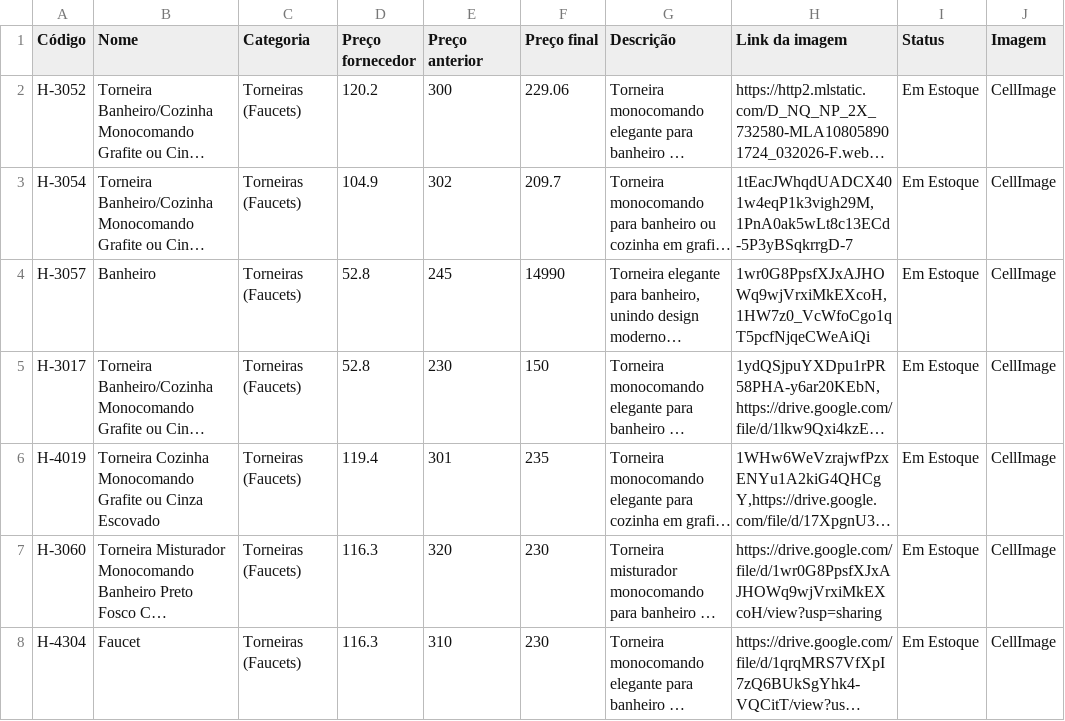
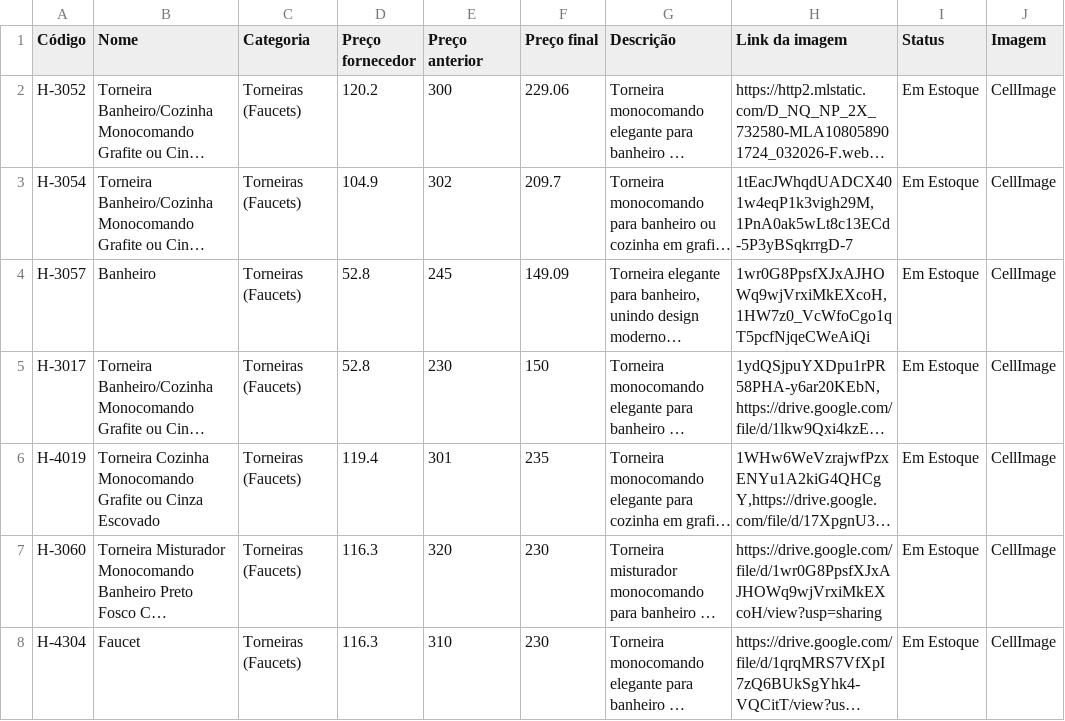
Before and after one commit to joaolucasbdealmeida-code/achados-catalogo-data, a CSV file: catalogo.csv, drawn as a sheet; only a part is shown; long unchanged cells end in …; the diff names each change by its address in the sheet, - before the commit and + after, or states it on an @@ line.

Commit message:
Atualizando catálogo via Apps Script - 2026-08-14T19:13:20.642Z

```diff
--- a/catalogo.csv
+++ b/catalogo.csv
-F4 (Preço final): 14990
+F4 (Preço final): 149.09
```
